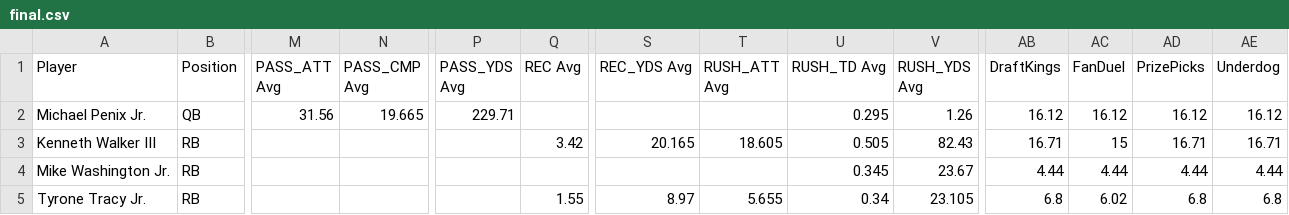
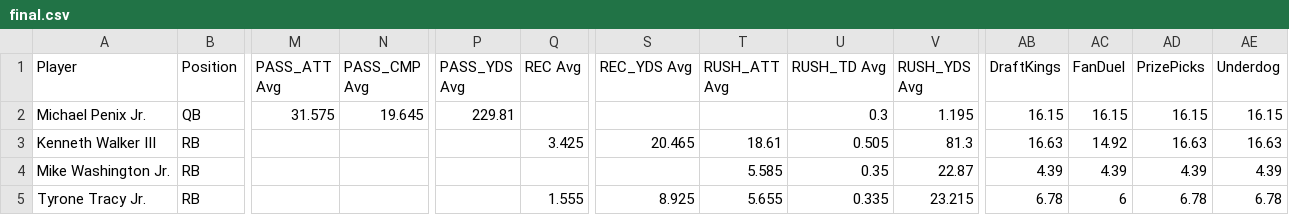
Before and after one commit to 925Sports/925Sports-nfl-dfs-data, a CSV file: final.csv, drawn as a sheet; only a part is shown, gaps mark what is left out; the diff covers the shown part only; the diff names each change by its address in the sheet, - before the commit and + after, or states it on an @@ line.

```diff
--- a/final.csv
+++ b/final.csv
-M2 (PASS_ATT Avg): 31.56
+M2 (PASS_ATT Avg): 31.575
-N2 (PASS_CMP Avg): 19.665
+N2 (PASS_CMP Avg): 19.645
-P2 (PASS_YDS Avg): 229.71
+P2 (PASS_YDS Avg): 229.81
-U2 (RUSH_TD Avg): 0.295
+U2 (RUSH_TD Avg): 0.3
-V2 (RUSH_YDS Avg): 1.26
+V2 (RUSH_YDS Avg): 1.195
-AB2 (DraftKings): 16.12
+AB2 (DraftKings): 16.15
-AC2 (FanDuel): 16.12
+AC2 (FanDuel): 16.15
-AD2 (PrizePicks): 16.12
+AD2 (PrizePicks): 16.15
-AE2 (Underdog): 16.12
+AE2 (Underdog): 16.15
-Q3 (REC Avg): 3.42
+Q3 (REC Avg): 3.425
-S3 (REC_YDS Avg): 20.165
+S3 (REC_YDS Avg): 20.465
-T3 (RUSH_ATT Avg): 18.605
+T3 (RUSH_ATT Avg): 18.61
-V3 (RUSH_YDS Avg): 82.43
+V3 (RUSH_YDS Avg): 81.3
-AB3 (DraftKings): 16.71
+AB3 (DraftKings): 16.63
-AC3 (FanDuel): 15
+AC3 (FanDuel): 14.92
-AD3 (PrizePicks): 16.71
+AD3 (PrizePicks): 16.63
-AE3 (Underdog): 16.71
+AE3 (Underdog): 16.63
-T4 (RUSH_ATT Avg): (empty)
+T4 (RUSH_ATT Avg): 5.585
-U4 (RUSH_TD Avg): 0.345
+U4 (RUSH_TD Avg): 0.35
-V4 (RUSH_YDS Avg): 23.67
+V4 (RUSH_YDS Avg): 22.87
-AB4 (DraftKings): 4.44
+AB4 (DraftKings): 4.39
-AC4 (FanDuel): 4.44
+AC4 (FanDuel): 4.39
-AD4 (PrizePicks): 4.44
+AD4 (PrizePicks): 4.39
-AE4 (Underdog): 4.44
+AE4 (Underdog): 4.39
-Q5 (REC Avg): 1.55
+Q5 (REC Avg): 1.555
-S5 (REC_YDS Avg): 8.97
+S5 (REC_YDS Avg): 8.925
-U5 (RUSH_TD Avg): 0.34
+U5 (RUSH_TD Avg): 0.335
-V5 (RUSH_YDS Avg): 23.105
+V5 (RUSH_YDS Avg): 23.215
-AB5 (DraftKings): 6.8
+AB5 (DraftKings): 6.78
-AC5 (FanDuel): 6.02
+AC5 (FanDuel): 6
-AD5 (PrizePicks): 6.8
+AD5 (PrizePicks): 6.78
-AE5 (Underdog): 6.8
+AE5 (Underdog): 6.78
```
Also changed, not shown: 22 edited cells elsewhere in this file, players.csv, 1 other file.
